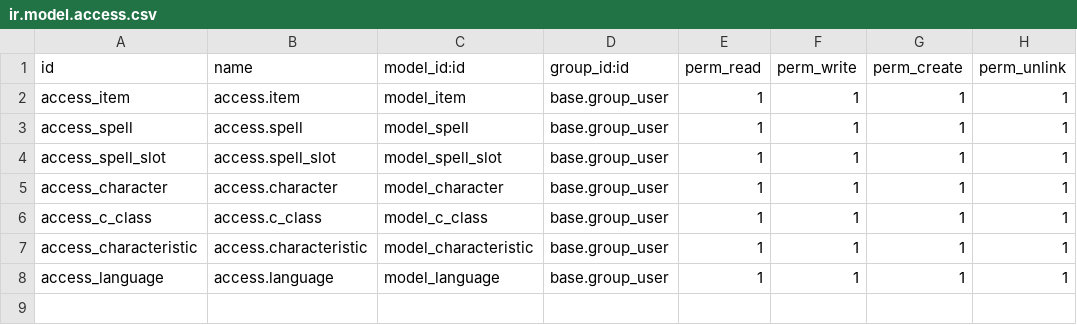
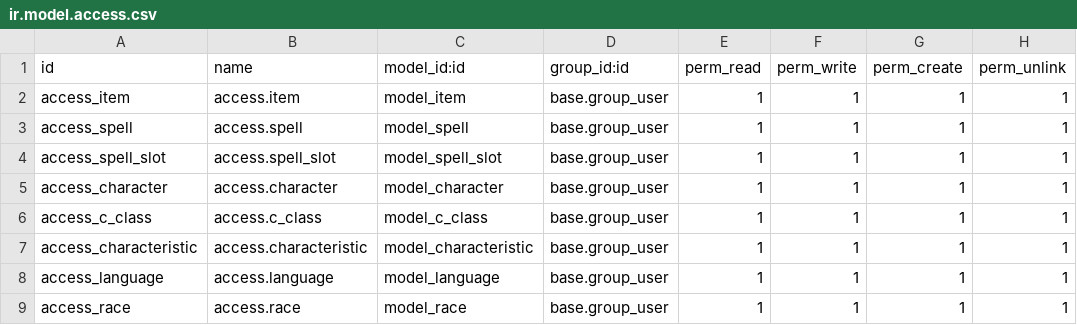
Before and after one commit to Agarmas/DnD_Odoo, a CSV file: security/ir.model.access.csv, drawn as a sheet; the diff names each change by its address in the sheet, - before the commit and + after, or states it on an @@ line.

```diff
--- a/security/ir.model.access.csv
+++ b/security/ir.model.access.csv
+row 9: access_race | access.race | model_race | base.group_user | 1 | 1 | 1 | 1
```
Also changed, not shown: 9 other files.
